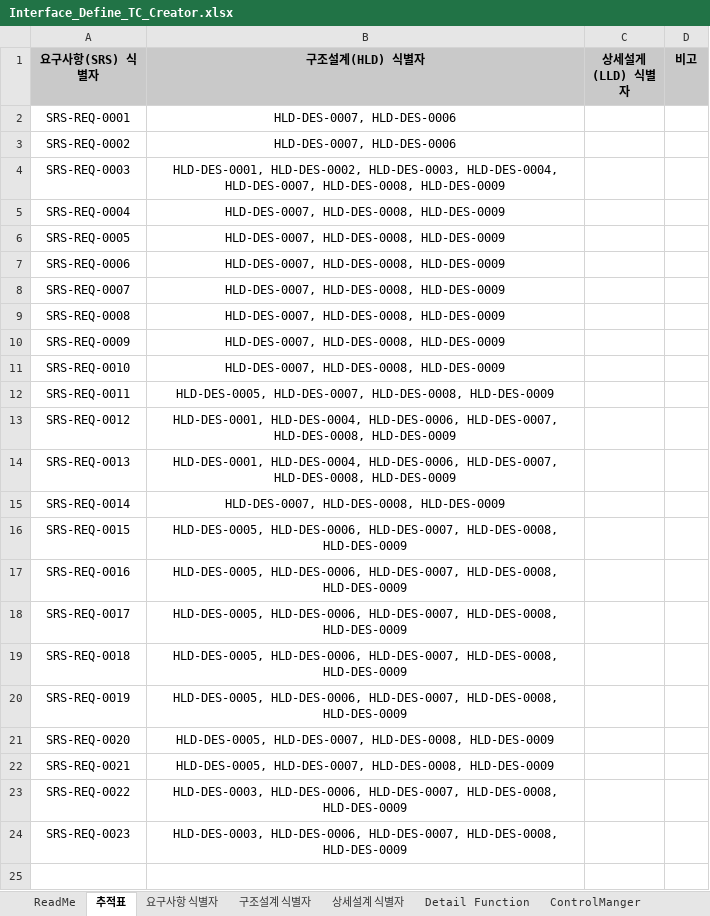
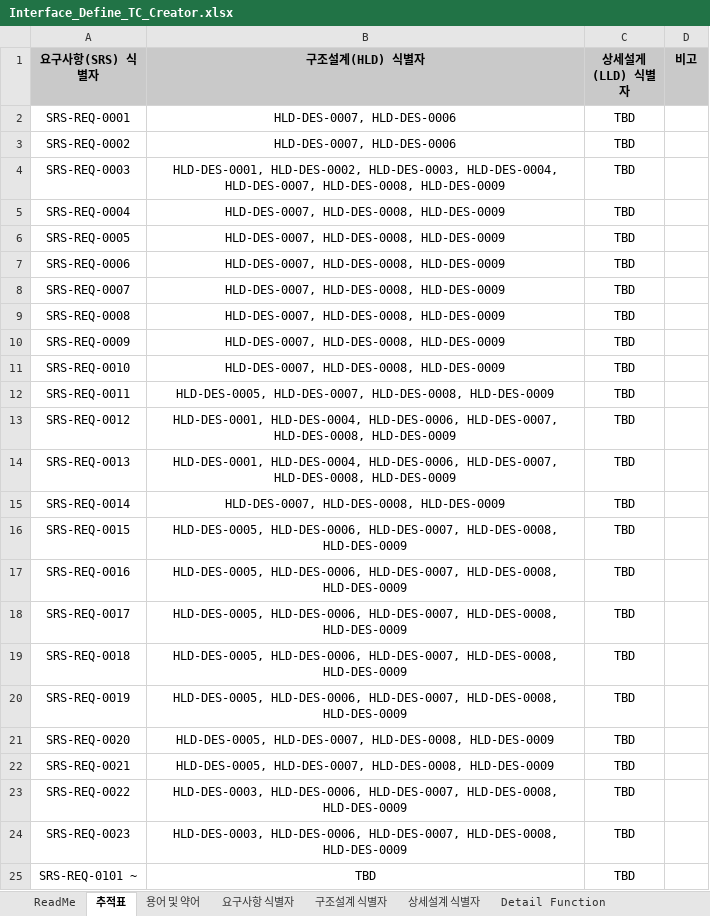
Before and after one commit to rlarudgh1997/Application, an Excel workbook: Diagram/001_Document/Interface_Define_TC_Creator.xlsx, sheet 추적표, drawn as a sheet; values as stored, in another font and other column widths than the file's, no borders; the diff names each change by its address in the sheet, - before the commit and + after, or states it on an @@ line.

```diff
--- a/Diagram/001_Document/Interface_Define_TC_Creator.xlsx (sheet 추적표)
+++ b/Diagram/001_Document/Interface_Define_TC_Creator.xlsx (sheet 추적표)
+sheet tab: 용어 및 약어
-C2:C24 (상세설게(LLD) 식별자): (empty)
+C2:C24 (상세설게(LLD) 식별자): TBD
+row 25: SRS-REQ-0101 ~ | TBD | TBD
```
Also changed, not shown: sheet 요구사항 식별자, 23 other files.
